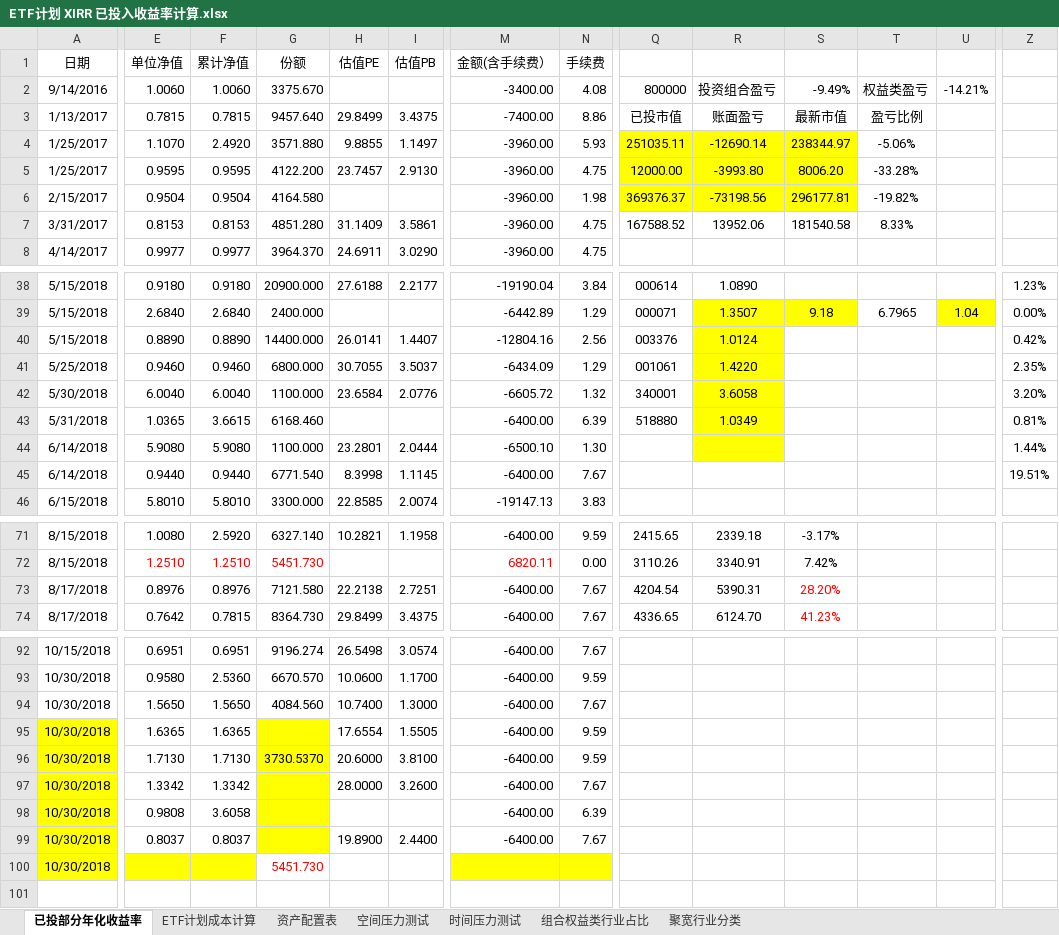
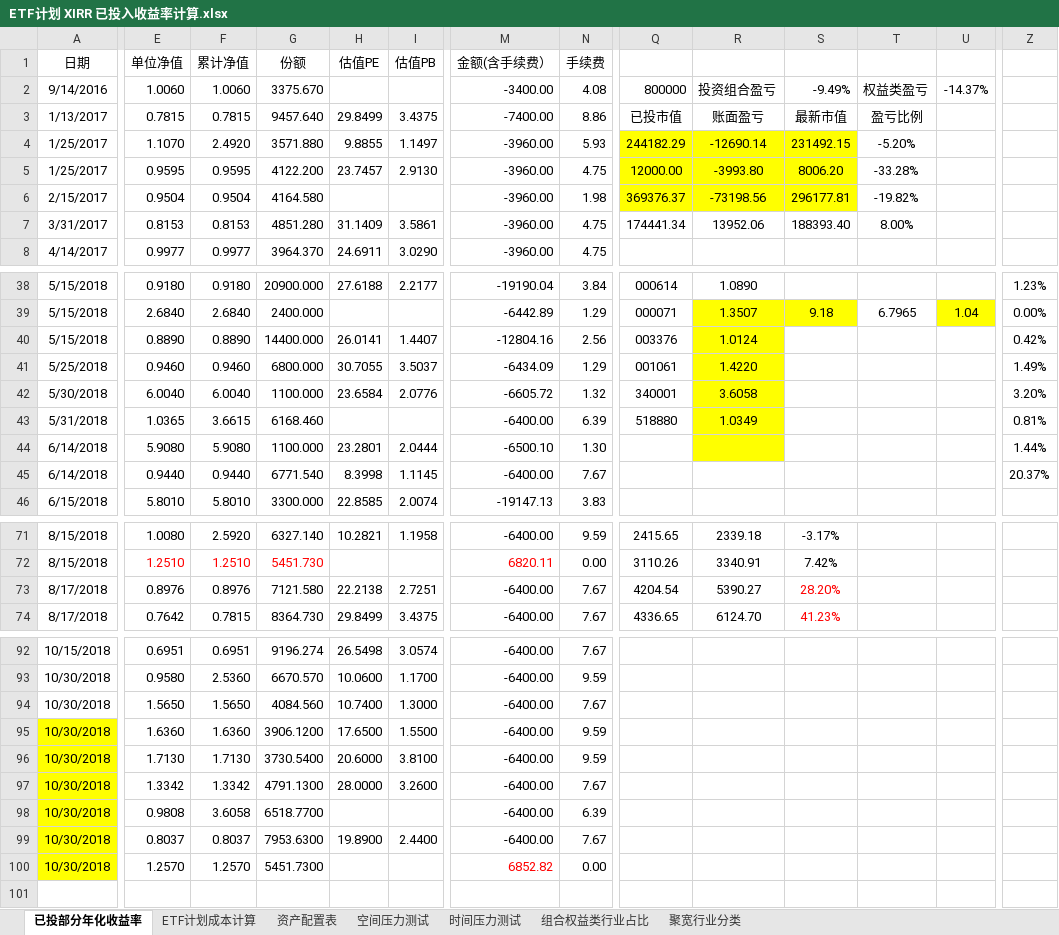
Before and after one commit to klq26/finance-data, an Excel workbook: Portfolio/ETF计划 XIRR 已投入收益率计算.xlsx, sheet 已投部分年化收益率, drawn as a sheet; only a part is shown, gaps mark what is left out; values as stored, in another font and other column widths than the file's, no borders; conditional formats not drawn; the diff covers the shown part only; the diff names each change by its address in the sheet, - before the commit and + after, or states it on an @@ line.

Commit message:
2018年11月2日07:10:17 更新 2018年10月30日 买的基金份额等数据

```diff
--- a/Portfolio/ETF计划 XIRR 已投入收益率计算.xlsx (sheet 已投部分年化收益率)
+++ b/Portfolio/ETF计划 XIRR 已投入收益率计算.xlsx (sheet 已投部分年化收益率)
-U2: -14.21%
+U2: -14.37%
-Q4: 251035.11
+Q4: 244182.29
-S4: 238344.97
+S4: 231492.15
-T4: -5.06%
+T4: -5.20%
-Q7: 167588.52
+Q7: 174441.34
-S7: 181540.58
+S7: 188393.40
-T7: 8.33%
+T7: 8.00%
-Z41: 2.35%
+Z41: 1.49%
-Z45: 19.51%
+Z45: 20.37%
-R73: 5390.31
+R73: 5390.27
-E95 (单位净值): 1.6365
+E95 (单位净值): 1.6360
-F95 (累计净值): 1.6365
+F95 (累计净值): 1.6360
-G95 (份额): (empty)
+G95 (份额): 3906.1200
-G95:G99 fill: #FFFF00
+G95:G99 fill: none
-H95 (估值PE): 17.6554
+H95 (估值PE): 17.6500
-I95 (估值PB): 1.5505
+I95 (估值PB): 1.5500
-G96 (份额): 3730.5370
+G96 (份额): 3730.5400
-G97 (份额): (empty)
+G97 (份额): 4791.1300
-G98 (份额): (empty)
+G98 (份额): 6518.7700
-G99 (份额): (empty)
+G99 (份额): 7953.6300
-E100 (单位净值): (empty)
+E100 (单位净值): 1.2570
-E100:F100 fill: #FFFF00
+E100:F100 fill: none
-F100 (累计净值): (empty)
+F100 (累计净值): 1.2570
-G100 (份额): 5451.730
+G100 (份额): 5451.7300
-G100 text colour: #FF0000
+G100 text colour: black
-M100 (金额(含手续费）): (empty)
+M100 (金额(含手续费）): 6852.82
-M100:N100 fill: #FFFF00
+M100:N100 fill: none
-N100 (手续费): (empty)
+N100 (手续费): 0.00
```
Also changed, not shown: 3 edited cells elsewhere in this sheet, sheet 时间压力测试, sheet 资产配置表, charts or pictures.
